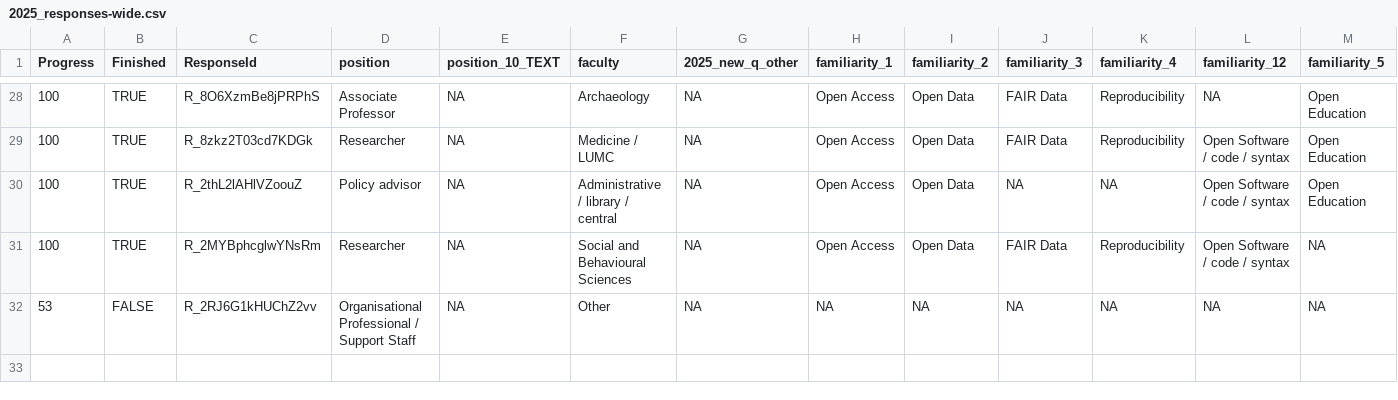
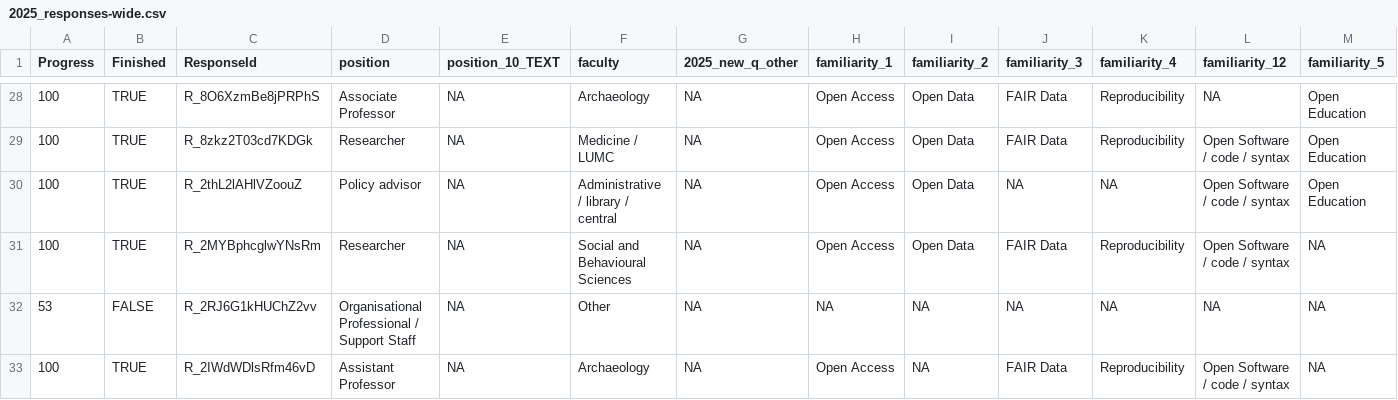
Before and after one commit to bbartholdy/os-survey-unileiden, a CSV file: data/2025_responses-wide.csv, drawn as a sheet; only a part is shown, gaps mark what is left out; rows hold the shown columns only; the diff names each change by its address in the sheet, - before the commit and + after, or states it on an @@ line.

Commit message:
update responses

```diff
--- a/data/2025_responses-wide.csv
+++ b/data/2025_responses-wide.csv
+row 33: 100 | TRUE | R_2IWdWDlsRfm46vD | Assistant Professor | NA | Archaeology | NA | Open Access | NA | FAIR Data | Reproducibility | Open Software / code / syntax | NA
```
